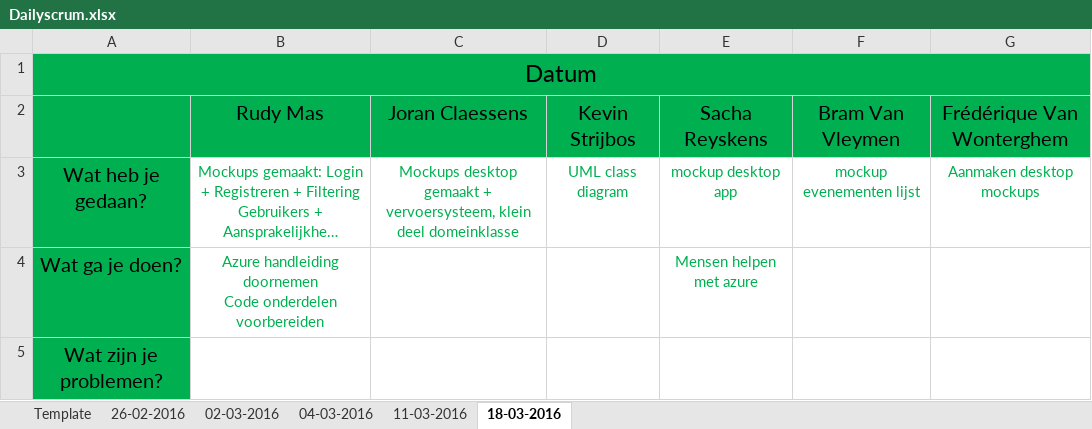
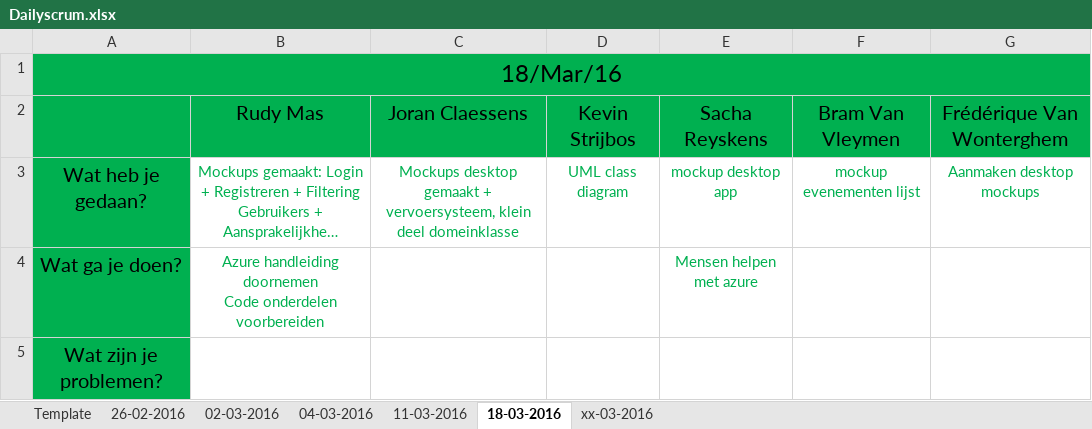
Before and after one commit to pxlit-projects/AppDev05_2016, an Excel workbook: scrum/Dailyscrum.xlsx, sheet 18-03-2016, drawn as a sheet; long unchanged cells end in …; values as stored, in another font and other column widths than the file's, no borders; the diff names each change by its address in the sheet, - before the commit and + after, or states it on an @@ line.

```diff
--- a/scrum/Dailyscrum.xlsx (sheet 18-03-2016)
+++ b/scrum/Dailyscrum.xlsx (sheet 18-03-2016)
+sheet tab: xx-03-2016
-A1: Datum
+A1: 18/Mar/16
```
Also changed, not shown: sheet 04-03-2016, sheet 11-03-2016, sheet 02-03-2016, sheet 26-02-2016, 7 other files.
